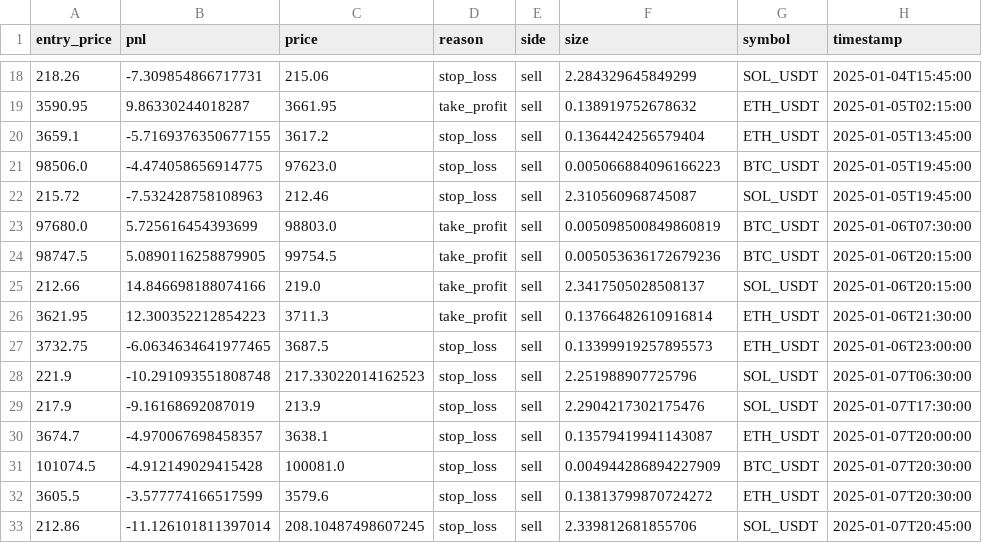
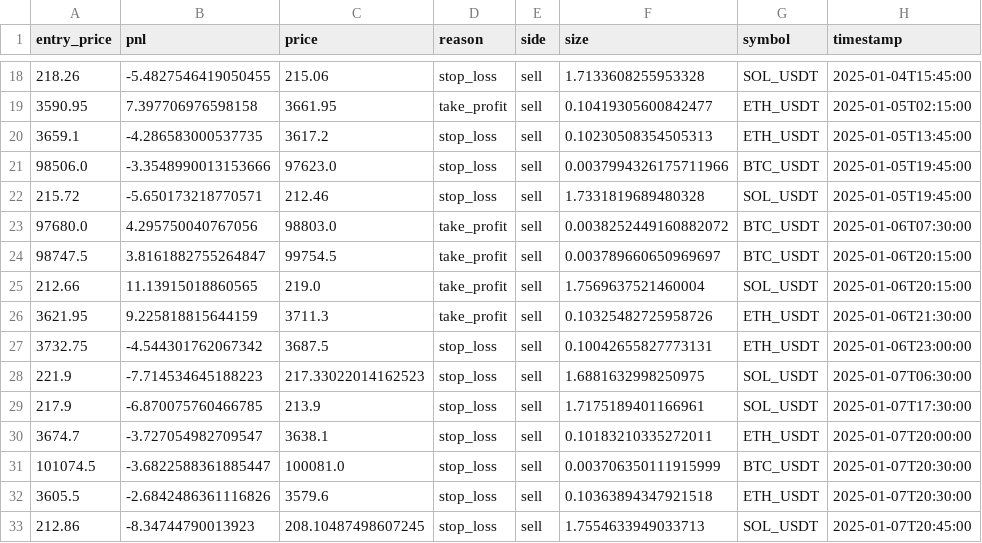
Before and after one commit to kasyap1234/final-delta, a CSV file: backtest_results/2025_test/trades.csv, drawn as a sheet; only a part is shown, gaps mark what is left out; the diff covers the shown part only.

```diff
--- a/backtest_results/2025_test/trades.csv
+++ b/backtest_results/2025_test/trades.csv
@@ -18,16 +18,16 @@ entry_price,pnl,price,reason,side,size,symbol,timestamp
-218.26,-7.309854866717731,215.06,stop_loss,sell,2.284329645849299,SOL_USDT,2025-01-04T15:45:00
-3590.95,9.86330244018287,3661.95,take_profit,sell,0.138919752678632,ETH_USDT,2025-01-05T02:15:00
-3659.1,-5.7169376350677155,3617.2,stop_loss,sell,0.1364424256579404,ETH_USDT,2025-01-05T13:45:00
-98506.0,-4.474058656914775,97623.0,stop_loss,sell,0.005066884096166223,BTC_USDT,2025-01-05T19:45:00
-215.72,-7.532428758108963,212.46,stop_loss,sell,2.310560968745087,SOL_USDT,2025-01-05T19:45:00
-97680.0,5.725616454393699,98803.0,take_profit,sell,0.005098500849860819,BTC_USDT,2025-01-06T07:30:00
-98747.5,5.0890116258879905,99754.5,take_profit,sell,0.005053636172679236,BTC_USDT,2025-01-06T20:15:00
-212.66,14.846698188074166,219.0,take_profit,sell,2.3417505028508137,SOL_USDT,2025-01-06T20:15:00
-3621.95,12.300352212854223,3711.3,take_profit,sell,0.13766482610916814,ETH_USDT,2025-01-06T21:30:00
-3732.75,-6.0634634641977465,3687.5,stop_loss,sell,0.13399919257895573,ETH_USDT,2025-01-06T23:00:00
-221.9,-10.291093551808748,217.33022014162523,stop_loss,sell,2.251988907725796,SOL_USDT,2025-01-07T06:30:00
-217.9,-9.16168692087019,213.9,stop_loss,sell,2.2904217302175476,SOL_USDT,2025-01-07T17:30:00
-3674.7,-4.970067698458357,3638.1,stop_loss,sell,0.13579419941143087,ETH_USDT,2025-01-07T20:00:00
-101074.5,-4.912149029415428,100081.0,stop_loss,sell,0.004944286894227909,BTC_USDT,2025-01-07T20:30:00
-3605.5,-3.577774166517599,3579.6,stop_loss,sell,0.13813799870724272,ETH_USDT,2025-01-07T20:30:00
-212.86,-11.126101811397014,208.10487498607245,stop_loss,sell,2.339812681855706,SOL_USDT,2025-01-07T20:45:00
+218.26,-5.4827546419050455,215.06,stop_loss,sell,1.7133608255953328,SOL_USDT,2025-01-04T15:45:00
+3590.95,7.397706976598158,3661.95,take_profit,sell,0.10419305600842477,ETH_USDT,2025-01-05T02:15:00
+3659.1,-4.286583000537735,3617.2,stop_loss,sell,0.10230508354505313,ETH_USDT,2025-01-05T13:45:00
+98506.0,-3.3548990013153666,97623.0,stop_loss,sell,0.0037994326175711966,BTC_USDT,2025-01-05T19:45:00
+215.72,-5.650173218770571,212.46,stop_loss,sell,1.7331819689480328,SOL_USDT,2025-01-05T19:45:00
+97680.0,4.295750040767056,98803.0,take_profit,sell,0.0038252449160882072,BTC_USDT,2025-01-06T07:30:00
+98747.5,3.8161882755264847,99754.5,take_profit,sell,0.003789660650969697,BTC_USDT,2025-01-06T20:15:00
+212.66,11.13915018860565,219.0,take_profit,sell,1.7569637521460004,SOL_USDT,2025-01-06T20:15:00
+3621.95,9.225818815644159,3711.3,take_profit,sell,0.10325482725958726,ETH_USDT,2025-01-06T21:30:00
+3732.75,-4.544301762067342,3687.5,stop_loss,sell,0.10042655827773131,ETH_USDT,2025-01-06T23:00:00
+221.9,-7.714534645188223,217.33022014162523,stop_loss,sell,1.6881632998250975,SOL_USDT,2025-01-07T06:30:00
+217.9,-6.870075760466785,213.9,stop_loss,sell,1.7175189401166961,SOL_USDT,2025-01-07T17:30:00
+3674.7,-3.727054982709547,3638.1,stop_loss,sell,0.10183210335272011,ETH_USDT,2025-01-07T20:00:00
+101074.5,-3.6822588361885447,100081.0,stop_loss,sell,0.003706350111915999,BTC_USDT,2025-01-07T20:30:00
+3605.5,-2.6842486361116826,3579.6,stop_loss,sell,0.10363894347921518,ETH_USDT,2025-01-07T20:30:00
+212.86,-8.34744790013923,208.10487498607245,stop_loss,sell,1.7554633949033713,SOL_USDT,2025-01-07T20:45:00
```
Also changed, not shown: 142 edited cells elsewhere in this file, backtest_results/trades.csv, 24 other files.
